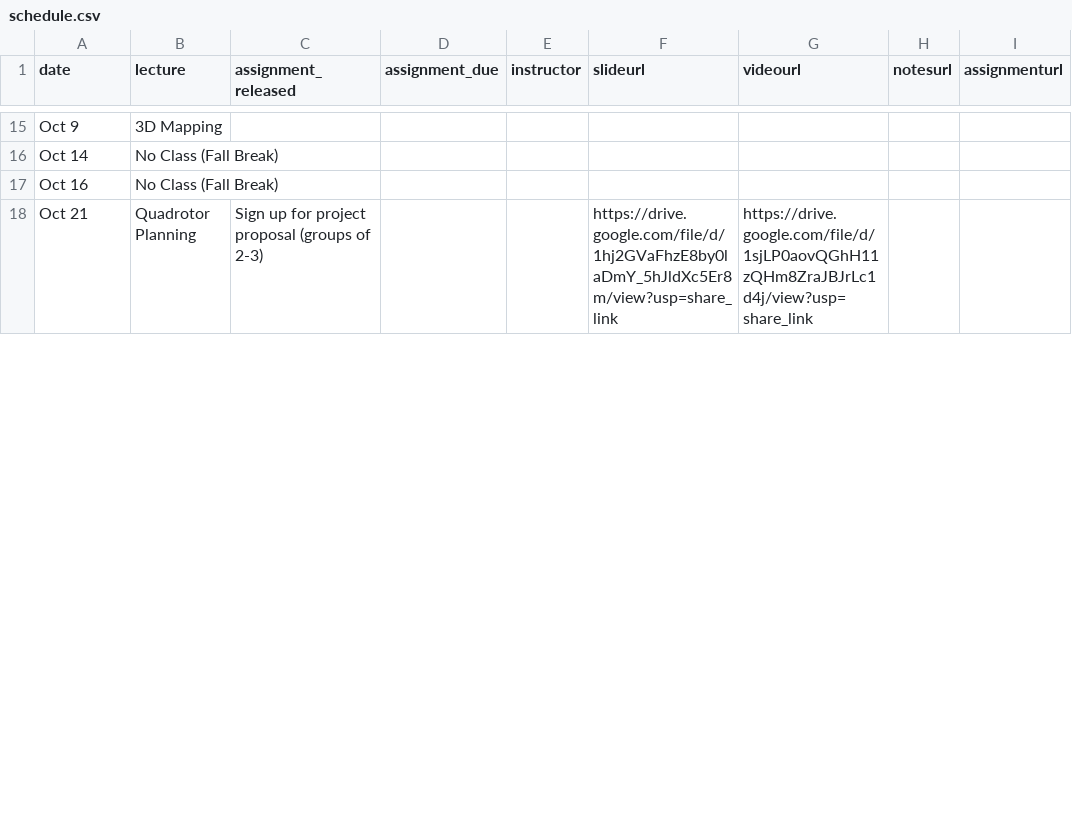
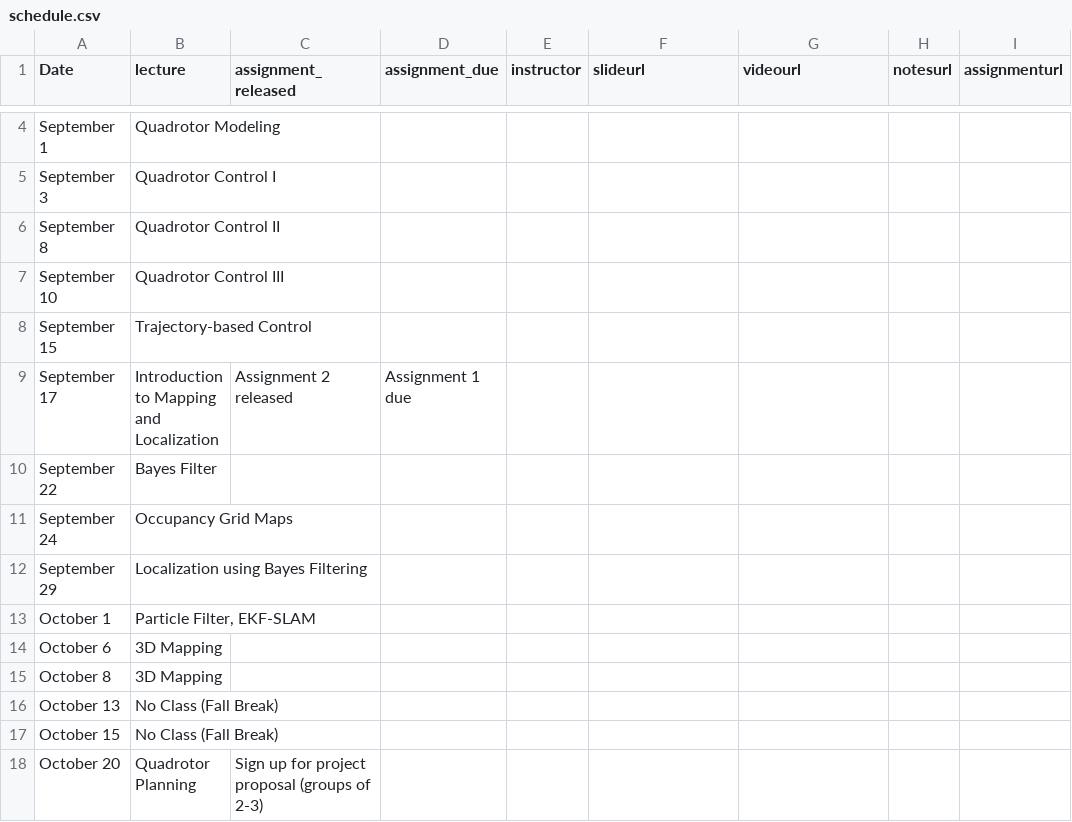
Before and after one commit to mral-cmu/mral-cmu.github.io, a CSV file: _data/schedule.csv, drawn as a sheet; only a part is shown, gaps mark what is left out; removed rows and columns are numbered as before the commit, all else as after; the diff covers the shown part only; the diff names each change by its address in the sheet, - before the commit and + after, or states it on an @@ line.

Commit message:
updated schedule for academic year 2026-2027

```diff
--- a/_data/schedule.csv
+++ b/_data/schedule.csv
-A1: date
+A1: Date
+row 4: September 1 | Quadrotor Modeling
+row 5: September 3 | Quadrotor Control I
+row 6: September 8 | Quadrotor Control II
+row 7: September 10 | Quadrotor Control III
+row 8: September 15 | Trajectory-based Control
+row 9: September 17 | Introduction to Mapping and Localization | Assignment 2 released | Assignment 1 due
+row 10: September 22 | Bayes Filter
+row 11: September 24 | Occupancy Grid Maps
+row 12: September 29 | Localization using Bayes Filtering
+row 13: October 1 | Particle Filter, EKF-SLAM
-A14 (Date): Oct 9
+A14 (Date): October 6
+row 15: October 8 | 3D Mapping
-A16 (Date): Oct 14
+A16 (Date): October 13
-A17 (Date): Oct 16
+A17 (Date): October 15
-row 18: Oct 21 | Quadrotor Planning | Sign up for project proposal (groups of 2-3) |  |  | https://drive.google.com/file/d/1hj2GVaFhzE8by0laDmY_5hJldXc5Er8m/view?usp=share_link | https://drive.google.com/file/d/1sjLP0aovQGhH11zQHm8ZraJBJrLc1d4j/view?usp=share_link
+row 18: October 20 | Quadrotor Planning | Sign up for project proposal (groups of 2-3)
```
Also changed, not shown: 5 added rows, 16 removed rows and 12 edited cells elsewhere in this file.
